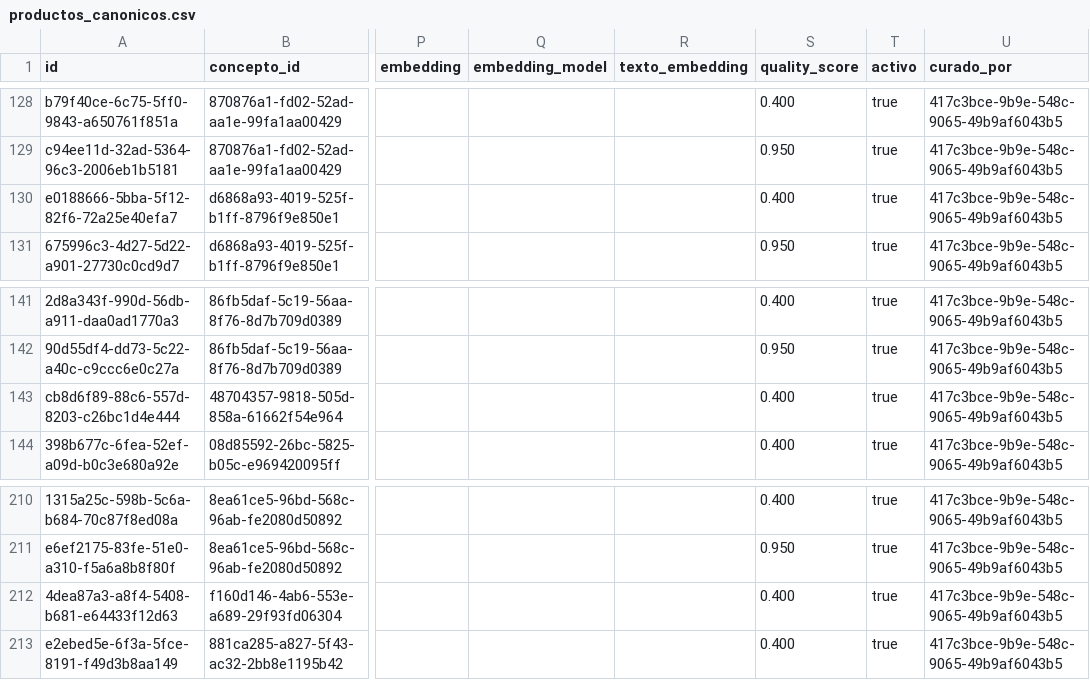
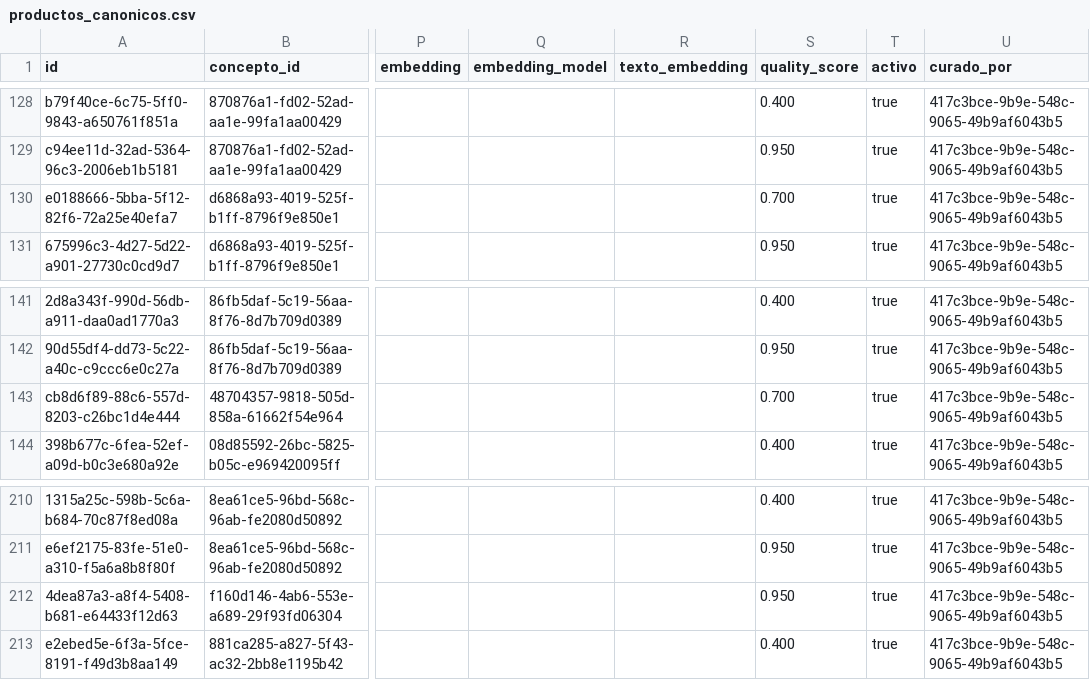
Before and after one commit to Tukit-Col/FINAL, a CSV file: datos/catalogo/productos_canonicos.csv, drawn as a sheet; only a part is shown, gaps mark what is left out; the diff covers the shown part only; the diff names each change by its address in the sheet, - before the commit and + after, or states it on an @@ line.

Commit message:
catalogo: quality_score de 34 productos alineado al nivel; piso de precio del test a 500 COP (zamux, precio real)

```diff
--- a/datos/catalogo/productos_canonicos.csv
+++ b/datos/catalogo/productos_canonicos.csv
-S130 (quality_score): 0.400
+S130 (quality_score): 0.700
-S143 (quality_score): 0.400
+S143 (quality_score): 0.700
-S212 (quality_score): 0.400
+S212 (quality_score): 0.950
```
Also changed, not shown: 31 edited cells elsewhere in this file, 1 other file.
